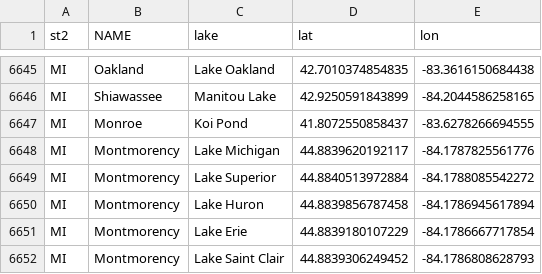
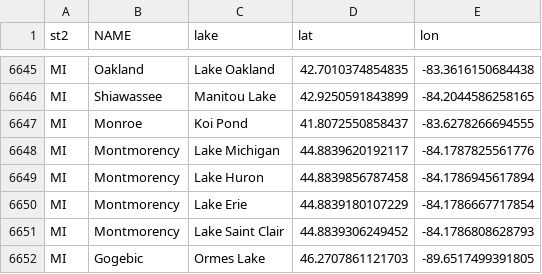
Before and after one commit to haipai/zip-survey-images, a CSV file: assets/lakes_MI.csv, drawn as a sheet; only a part is shown, gaps mark what is left out; the shorter side is filled out with more unchanged rows; the diff names each change by its address in the sheet, - before the commit and + after, or states it on an @@ line.

Commit message:
Update lakes_MI.csv
Delete the lake of superior in one specific county

```diff
--- a/assets/lakes_MI.csv
+++ b/assets/lakes_MI.csv
-row 6649: MI | Montmorency | Lake Superior | 44.8840513972884 | -84.1788085542272
```
